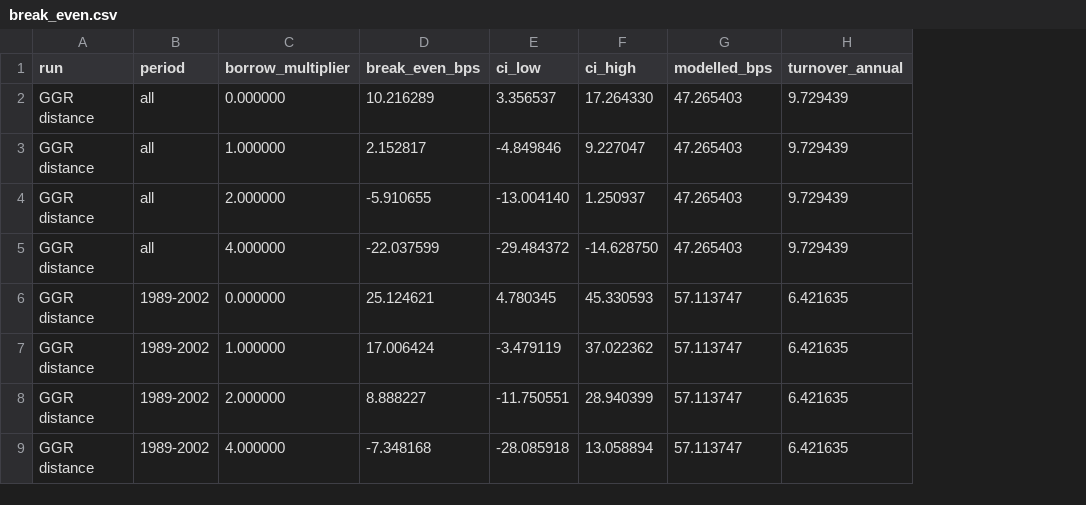
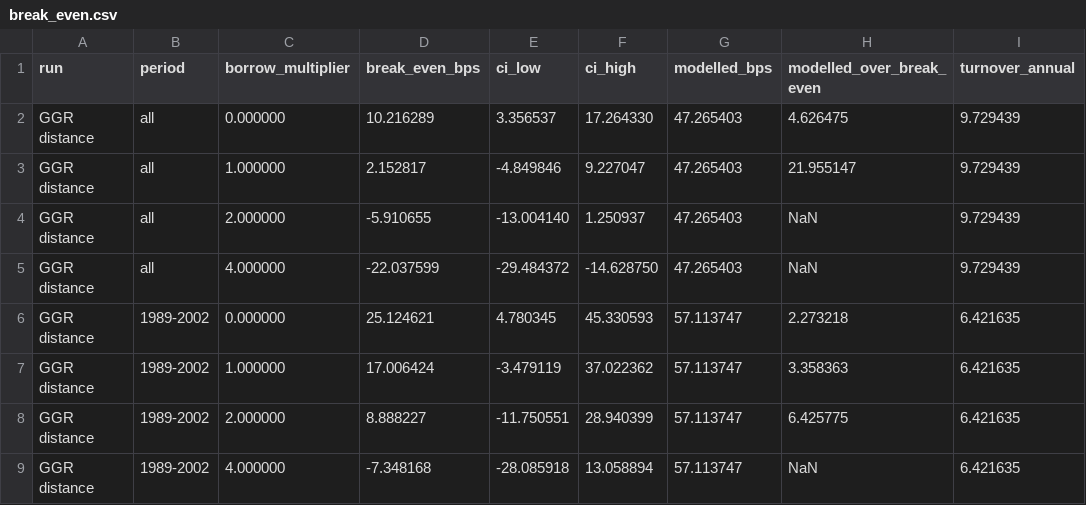
Before and after one commit to avmhdt/stat-arb-pairs, a CSV file: results/tables/break_even.csv, drawn as a sheet; only a part is shown; the diff names each change by its address in the sheet, - before the commit and + after, or states it on an @@ line.

Commit message:
Research memo, methodology, Kalman delta runs and the prototype study
README rewritten as the research memo (results, what failed including
the ADV-cap bug, limitations, reproduction, benchmarks); every number in
its results is checked against results/tables by test_readme_numbers.
docs/methodology.md states every formula with references. Adds the
static-hedge and delta 1e-5 / 1e-3 runs (kalman_delta.csv), fdr totals,
overlap summary and the cost-to-break-even ratio. The headline reproduce
reran all 28 study runs with returns identical to the originals; run
times are in reports/run_times.csv. Prototype outputs go to prototype/
subfolders, from configs/study_prototype.yaml.

```diff
--- a/results/tables/break_even.csv
+++ b/results/tables/break_even.csv
+column H (modelled_over_break_even), rows 2-9: 4.626475 | 21.955147 | NaN | NaN | 2.273218 | 3.358363 | 6.425775 | NaN
```
Also changed, not shown: results/tables/al_vs_pairs.csv, results/tables/break_policies.csv, 26 other files.
